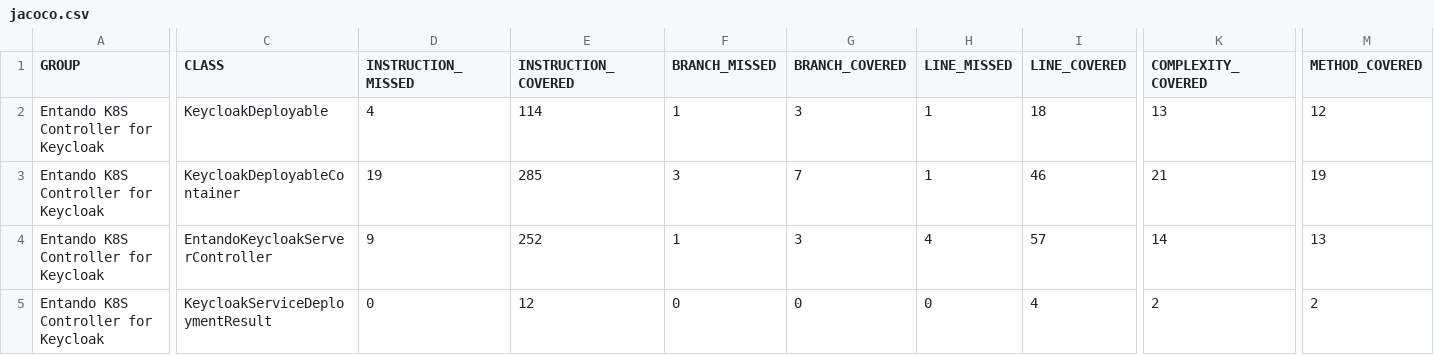
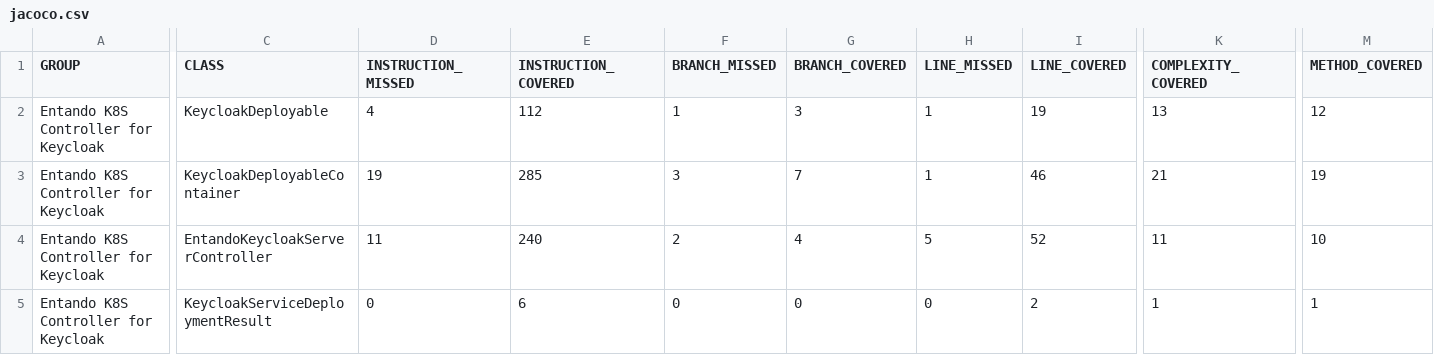
Before and after one commit to entando-k8s/devops-results-2020-11-17, a CSV file: entando-k8s-keycloak-controller/master/jacoco/jacoco.csv, drawn as a sheet; only a part is shown, gaps mark what is left out; the diff covers the shown part only; the diff names each change by its address in the sheet, - before the commit and + after, or states it on an @@ line.

Commit message:
Publishing files for path entando-k8s-keycloak-controller/master

```diff
--- a/entando-k8s-keycloak-controller/master/jacoco/jacoco.csv
+++ b/entando-k8s-keycloak-controller/master/jacoco/jacoco.csv
-E2 (INSTRUCTION_COVERED): 114
+E2 (INSTRUCTION_COVERED): 112
-I2 (LINE_COVERED): 18
+I2 (LINE_COVERED): 19
-D4 (INSTRUCTION_MISSED): 9
+D4 (INSTRUCTION_MISSED): 11
-E4 (INSTRUCTION_COVERED): 252
+E4 (INSTRUCTION_COVERED): 240
-F4 (BRANCH_MISSED): 1
+F4 (BRANCH_MISSED): 2
-G4 (BRANCH_COVERED): 3
+G4 (BRANCH_COVERED): 4
-H4 (LINE_MISSED): 4
+H4 (LINE_MISSED): 5
-I4 (LINE_COVERED): 57
+I4 (LINE_COVERED): 52
-K4 (COMPLEXITY_COVERED): 14
+K4 (COMPLEXITY_COVERED): 11
-M4 (METHOD_COVERED): 13
+M4 (METHOD_COVERED): 10
-E5 (INSTRUCTION_COVERED): 12
+E5 (INSTRUCTION_COVERED): 6
-I5 (LINE_COVERED): 4
+I5 (LINE_COVERED): 2
-K5 (COMPLEXITY_COVERED): 2
+K5 (COMPLEXITY_COVERED): 1
-M5 (METHOD_COVERED): 2
+M5 (METHOD_COVERED): 1
```
Also changed, not shown: 1 edited cell elsewhere in this file, 25 other files.
